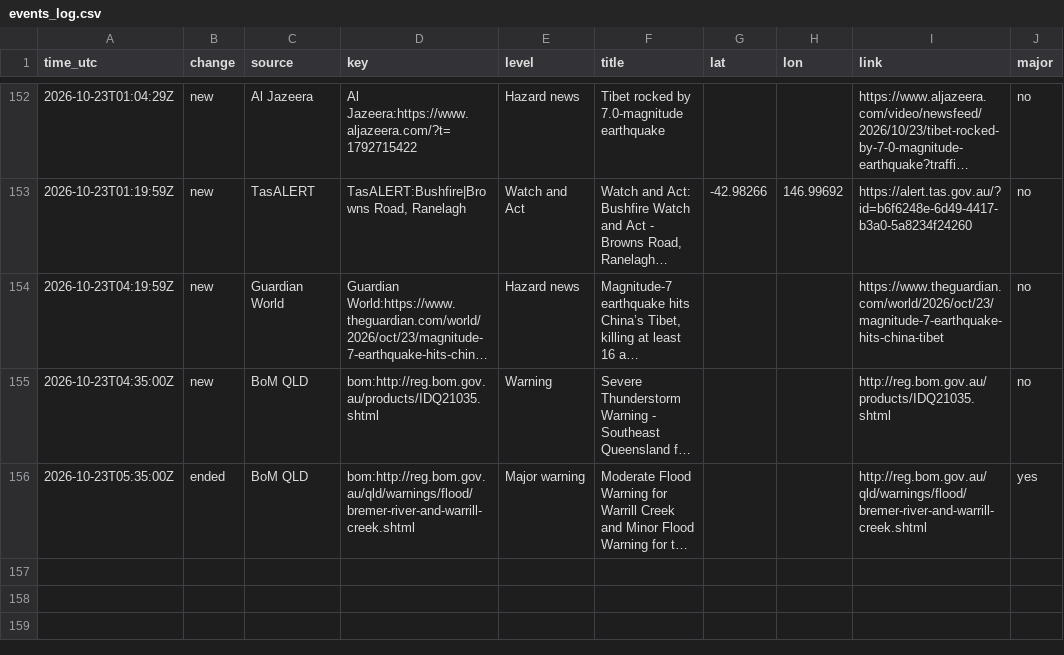
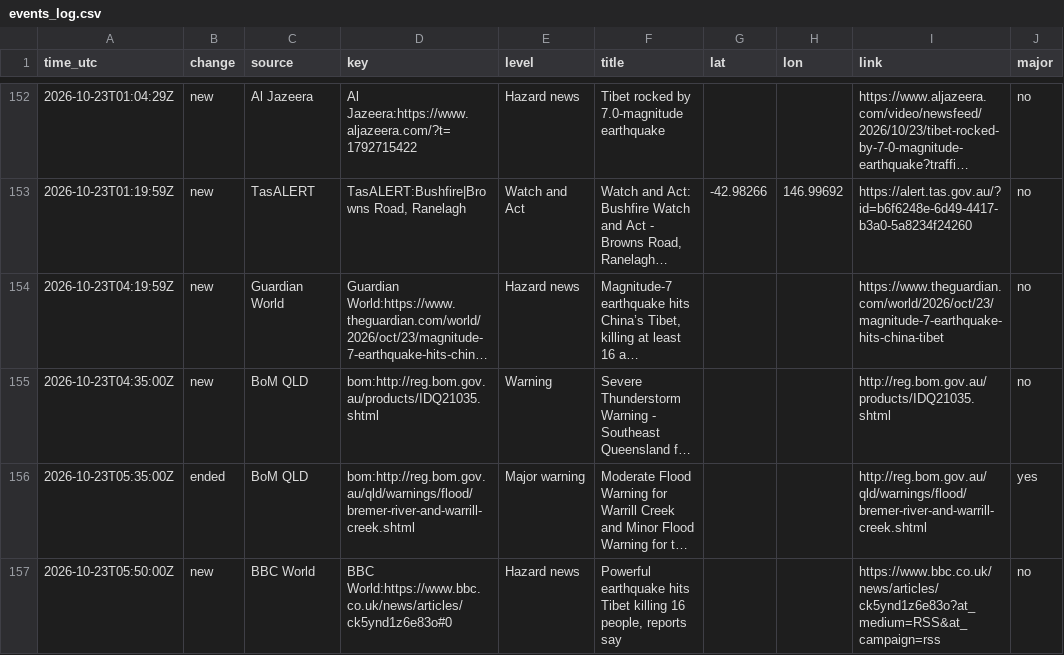
Before and after one commit to samuelmarcus-cell/hazard-alerts, a CSV file: events_log.csv, drawn as a sheet; only a part is shown, gaps mark what is left out; long unchanged cells end in …; the diff names each change by its address in the sheet, - before the commit and + after, or states it on an @@ line.

Commit message:
Update state and event log

```diff
--- a/events_log.csv
+++ b/events_log.csv
+row 157: 2026-10-23T05:50:00Z | new | BBC World | BBC World:https://www.bbc.co.uk/news/articles/ck5ynd1z6e83o#0 | Hazard news | Powerful earthquake hits Tibet killing 16 people, reports say |  |  | https://www.bbc.co.uk/news/articles/ck5ynd1z6e83o?at_medium=RSS&at_campaign=rss | no
```
Also changed, not shown: 1 other file.
